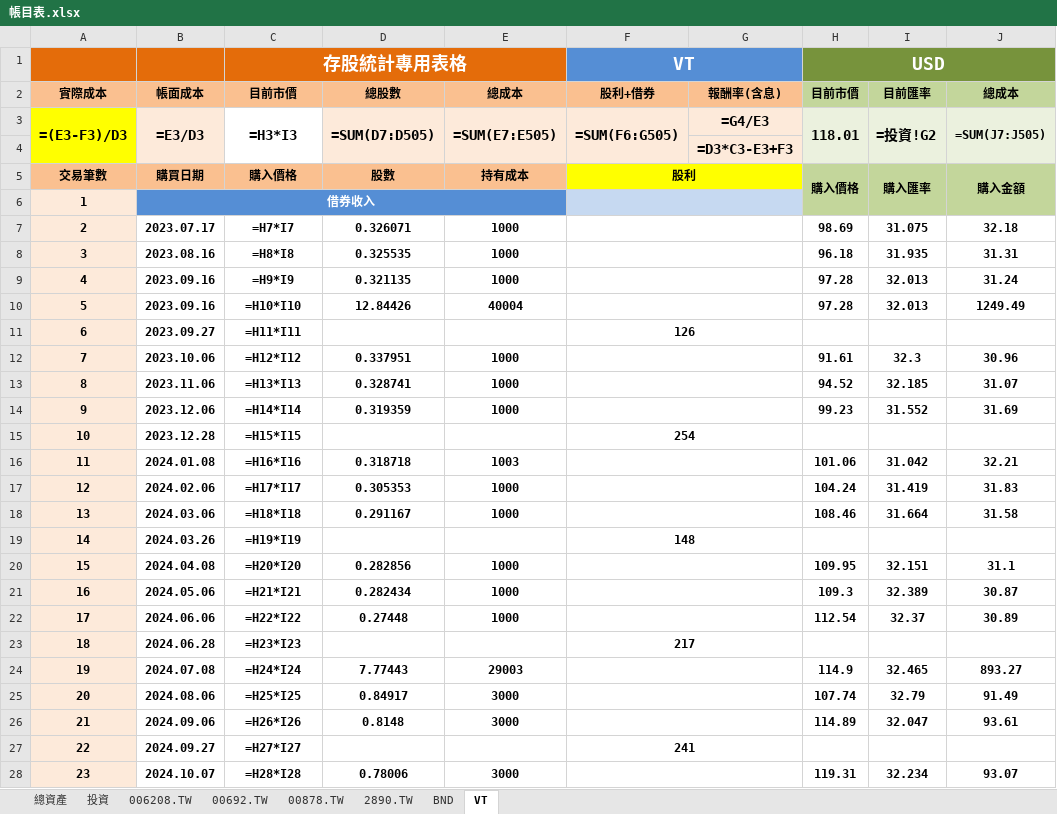
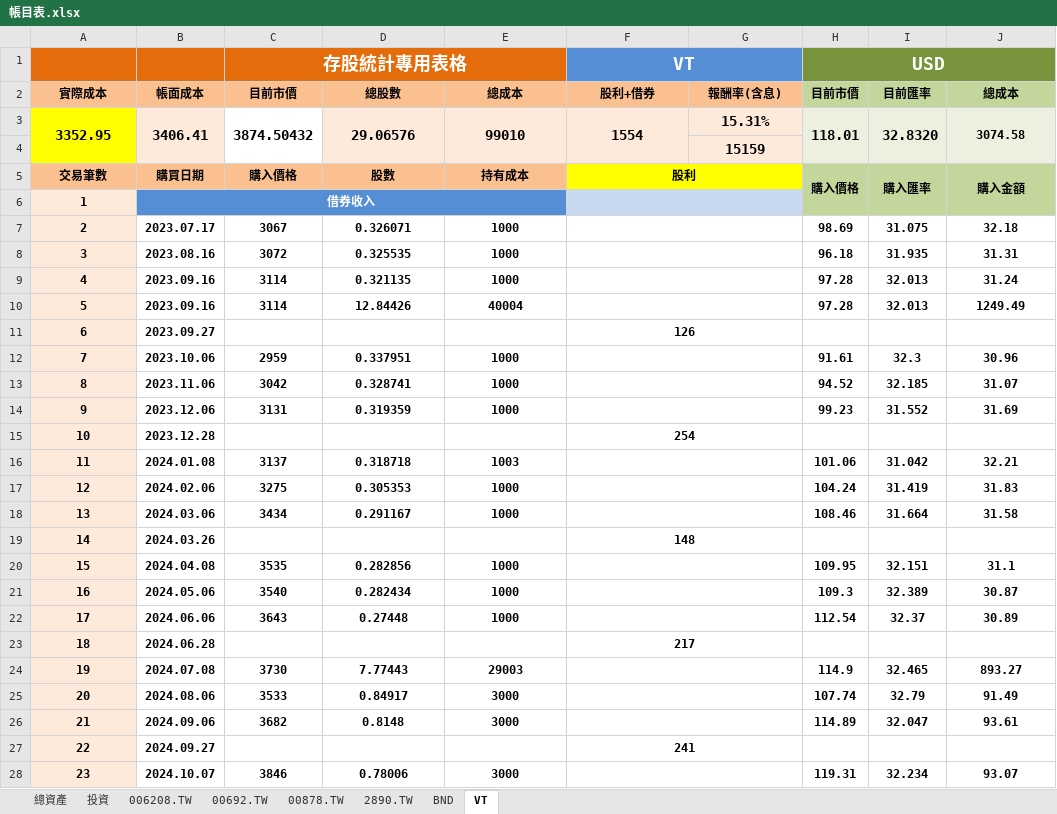
Before and after one commit to liuutin9/Finance, an Excel workbook: 帳目表.xlsx, sheet VT, drawn as a sheet; only a part is shown; values as stored, in another font and other column widths than the file's, no borders; formulas without a stored value are shown as written; conditional formats not drawn; removed rows and columns are numbered as before the commit, all else as after; the diff covers the shown part only; the diff names each change by its address in the sheet, - before the commit and + after, or states it on an @@ line.

```diff
--- a/帳目表.xlsx (sheet VT)
+++ b/帳目表.xlsx (sheet VT)
-row 3: =(E3-F3)/D3 | =E3/D3 | =H3*I3 | =SUM(D7:D505) | =SUM(E7:E505) | =SUM(F6:G505) | =G4/E3 | 118.01 | =投資!G2 | =SUM(J7:J505)
+row 3: 3352.95 | 3406.41 | 3874.50432 | 29.06576 | 99010 | 1554 | 15.31% | 118.01 | 32.8320 | 3074.58
-G4 (報酬率(含息)): =D3*C3-E3+F3
+G4 (報酬率(含息)): 15159
-C7 (目前市價): =H7*I7
+C7 (目前市價): 3067
-C8 (目前市價): =H8*I8
+C8 (目前市價): 3072
-C9 (目前市價): =H9*I9
+C9 (目前市價): 3114
-C10 (目前市價): =H10*I10
+C10 (目前市價): 3114
-C11 (目前市價): =H11*I11
+C11 (目前市價): (empty)
-C12 (目前市價): =H12*I12
+C12 (目前市價): 2959
-C13 (目前市價): =H13*I13
+C13 (目前市價): 3042
-C14 (目前市價): =H14*I14
+C14 (目前市價): 3131
-C15 (目前市價): =H15*I15
+C15 (目前市價): (empty)
-C16 (目前市價): =H16*I16
+C16 (目前市價): 3137
-C17 (目前市價): =H17*I17
+C17 (目前市價): 3275
-C18 (目前市價): =H18*I18
+C18 (目前市價): 3434
-C19 (目前市價): =H19*I19
+C19 (目前市價): (empty)
-C20 (目前市價): =H20*I20
+C20 (目前市價): 3535
-C21 (目前市價): =H21*I21
+C21 (目前市價): 3540
-C22 (目前市價): =H22*I22
+C22 (目前市價): 3643
-C23 (目前市價): =H23*I23
+C23 (目前市價): (empty)
-C24 (目前市價): =H24*I24
+C24 (目前市價): 3730
-C25 (目前市價): =H25*I25
+C25 (目前市價): 3533
-C26 (目前市價): =H26*I26
+C26 (目前市價): 3682
-C27 (目前市價): =H27*I27
+C27 (目前市價): (empty)
-C28 (目前市價): =H28*I28
+C28 (目前市價): 3846
```
Also changed, not shown: 483 edited cells elsewhere in this sheet, sheet BND, sheet 投資, sheet 00878.TW, sheet 00692.TW, sheet 006208.TW, sheet 2890.TW, 1 more sheet, 1 other file.
